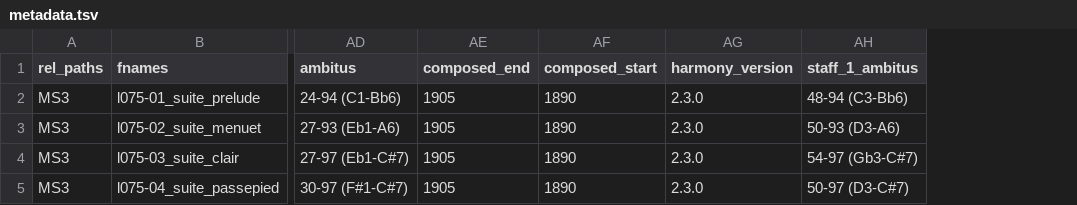
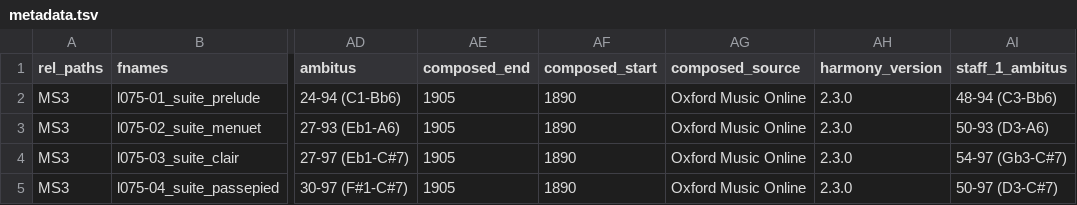
Before and after one commit to DCMLab/debussy_suite_bergamasque, a TSV file: metadata.tsv, drawn as a sheet; only a part is shown, gaps mark what is left out; the diff names each change by its address in the sheet, - before the commit and + after, or states it on an @@ line.

Commit message:
added column composed_source

```diff
--- a/metadata.tsv
+++ b/metadata.tsv
+column AG (composed_source), rows 2-5: all Oxford Music Online
```
